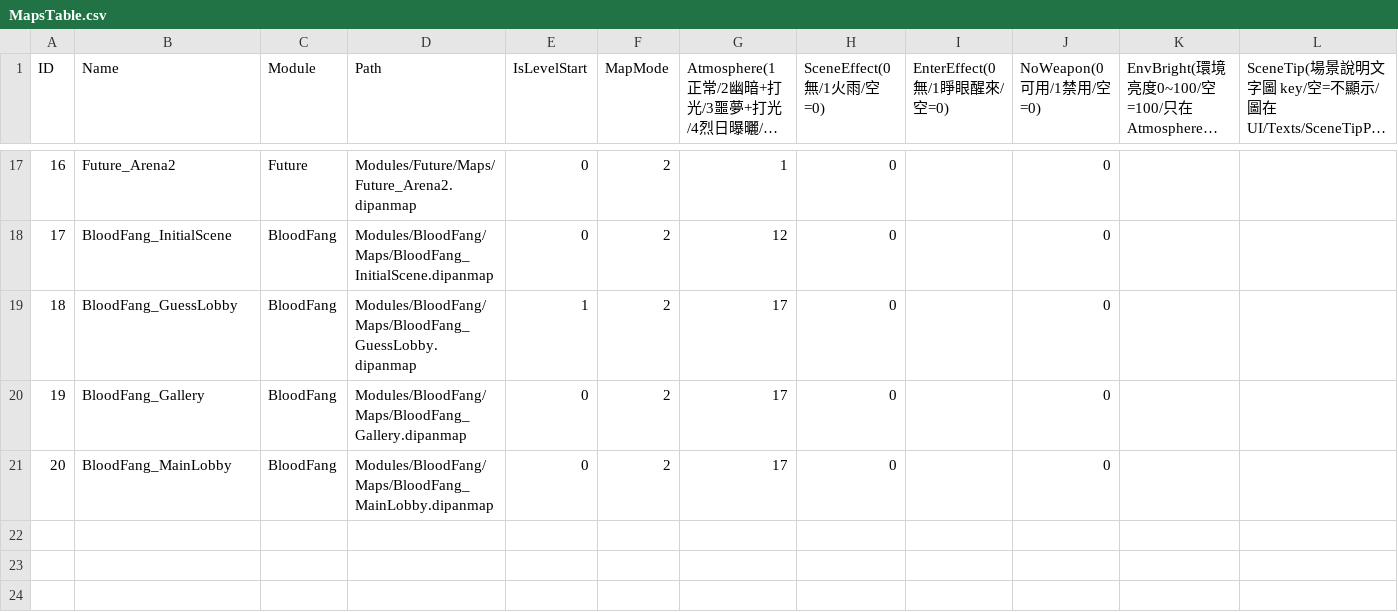
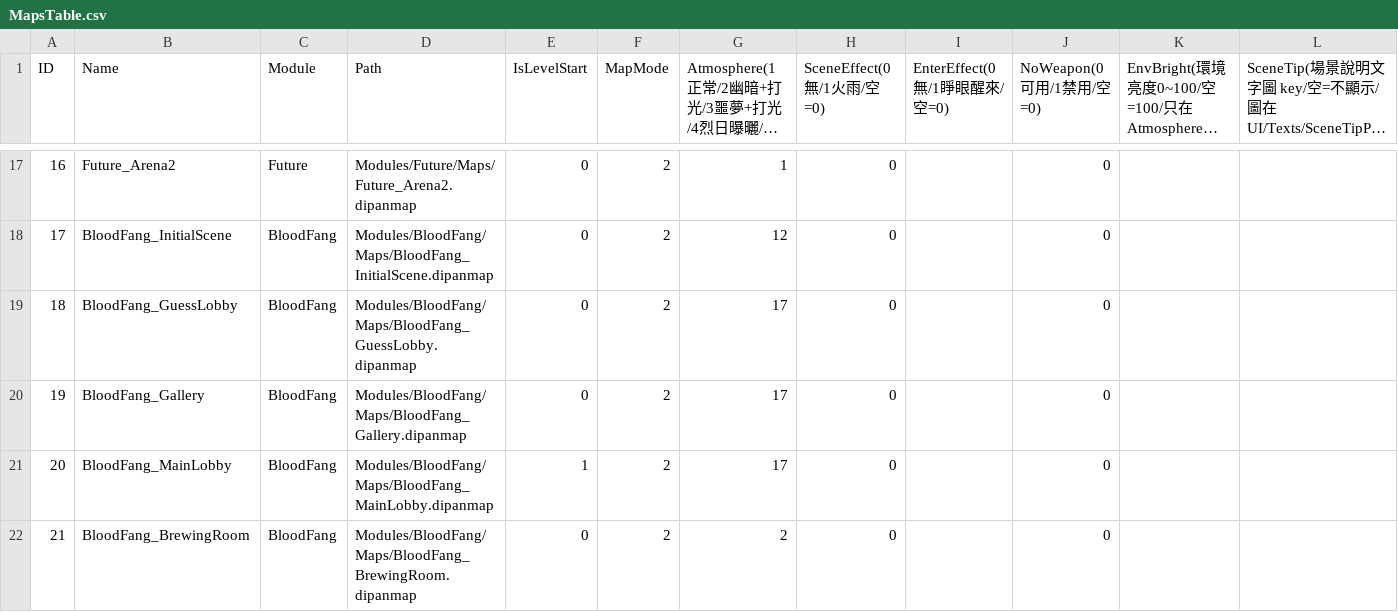
Before and after one commit to sorrowslee/DipanProj, a CSV file: DipanProj_Main/Assets/Data/MapsTable.csv, drawn as a sheet; only a part is shown, gaps mark what is left out; long unchanged cells end in …; rows hold the shown columns only; the diff names each change by its address in the sheet, - before the commit and + after, or states it on an @@ line.

```diff
--- a/DipanProj_Main/Assets/Data/MapsTable.csv
+++ b/DipanProj_Main/Assets/Data/MapsTable.csv
-E19 (IsLevelStart): 1
+E19 (IsLevelStart): 0
-E21 (IsLevelStart): 0
+E21 (IsLevelStart): 1
+row 22: 21 | BloodFang_BrewingRoom | BloodFang | Modules/BloodFang/Maps/BloodFang_BrewingRoom.dipanmap | 0 | 2 | 2 | 0 |  | 0
```
Also changed, not shown: 10 other files.
